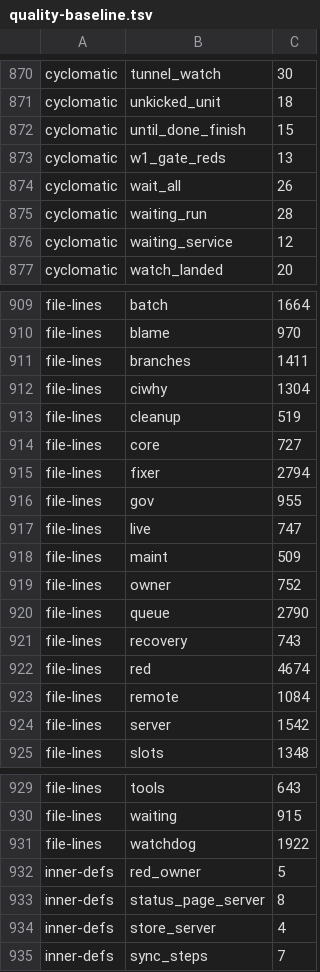
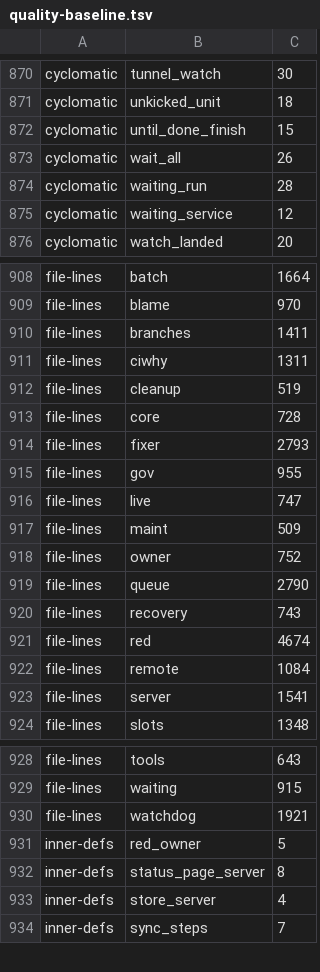
Before and after one commit to pawelkrupinski/agentctl, a TSV file: quality/quality-baseline.tsv, drawn as a sheet; only a part is shown, gaps mark what is left out.

```diff
--- a/quality/quality-baseline.tsv
+++ b/quality/quality-baseline.tsv
@@ -872,3 +872,2 @@ cyclomatic	unkicked_unit	18
 cyclomatic	until_done_finish	15
-cyclomatic	w1_gate_reds	13
 cyclomatic	wait_all	26
@@ -911,6 +910,6 @@ file-lines	blame	970
 file-lines	branches	1411
-file-lines	ciwhy	1304
+file-lines	ciwhy	1311
 file-lines	cleanup	519
-file-lines	core	727
-file-lines	fixer	2794
+file-lines	core	728
+file-lines	fixer	2793
 file-lines	gov	955
@@ -923,3 +922,3 @@ file-lines	red	4674
 file-lines	remote	1084
-file-lines	server	1542
+file-lines	server	1541
 file-lines	slots	1348
@@ -930,3 +929,3 @@ file-lines	tools	643
 file-lines	waiting	915
-file-lines	watchdog	1922
+file-lines	watchdog	1921
 inner-defs	red_owner	5
```
Also changed, not shown: quality/types-baseline.tsv, 6 other files.
